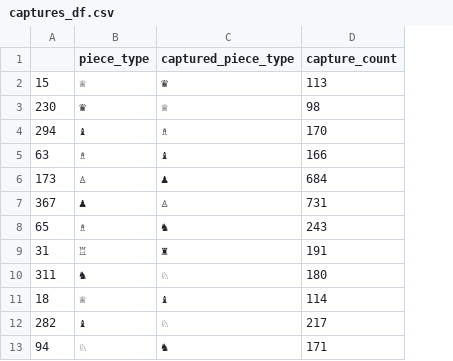
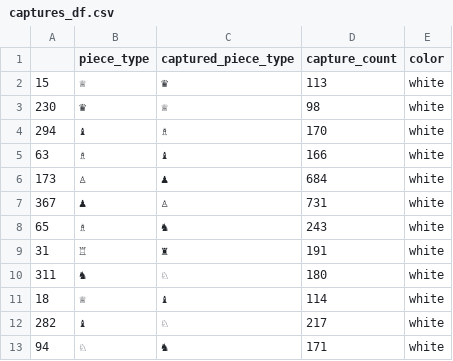
Before and after one commit to realjacoblinder/dsci521, a CSV file: captures_df.csv, drawn as a sheet; only a part is shown; the diff names each change by its address in the sheet, - before the commit and + after, or states it on an @@ line.

```diff
--- a/captures_df.csv
+++ b/captures_df.csv
+column E (color), rows 2-13: all white
```
Also changed, not shown: 6 other files.
